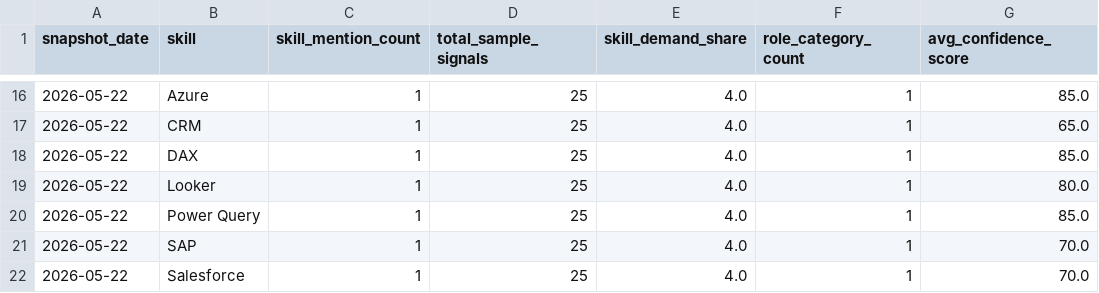
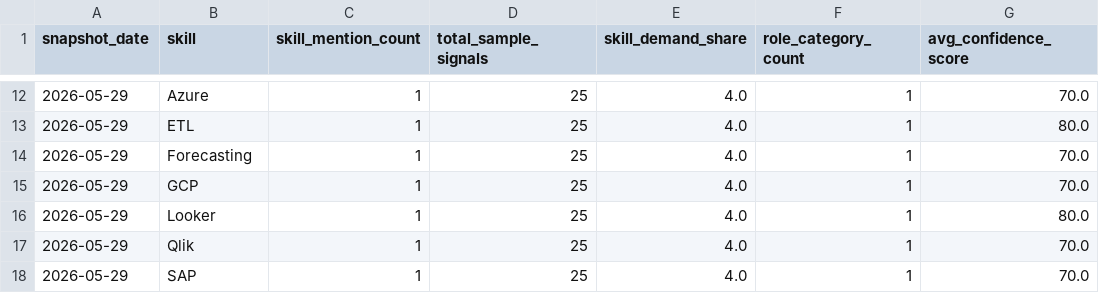
Before and after one commit to maze291/maze291.github.io, a CSV file: public-sample-sql-outputs/skill_demand.csv, drawn as a sheet; only a part is shown, gaps mark what is left out; the diff covers the shown part only.

```diff
--- a/public-sample-sql-outputs/skill_demand.csv
+++ b/public-sample-sql-outputs/skill_demand.csv
@@ -16,7 +12,7 @@ snapshot_date,skill,skill_mention_count,total_sample_signals,skill_demand_share,
-2026-05-22,Azure,1,25,4.0,1,85.0
-2026-05-22,CRM,1,25,4.0,1,65.0
-2026-05-22,DAX,1,25,4.0,1,85.0
-2026-05-22,Looker,1,25,4.0,1,80.0
-2026-05-22,Power Query,1,25,4.0,1,85.0
-2026-05-22,SAP,1,25,4.0,1,70.0
-2026-05-22,Salesforce,1,25,4.0,1,70.0
+2026-05-29,Azure,1,25,4.0,1,70.0
+2026-05-29,ETL,1,25,4.0,1,80.0
+2026-05-29,Forecasting,1,25,4.0,1,70.0
+2026-05-29,GCP,1,25,4.0,1,70.0
+2026-05-29,Looker,1,25,4.0,1,80.0
+2026-05-29,Qlik,1,25,4.0,1,70.0
+2026-05-29,SAP,1,25,4.0,1,70.0
```
Also changed, not shown: 2 added rows, 6 removed rows and 30 edited cells elsewhere in this file, public-sample-sql-outputs/confidence_metrics.csv, public-sample-sql-outputs/country_city_summary.csv, 6 other files.
